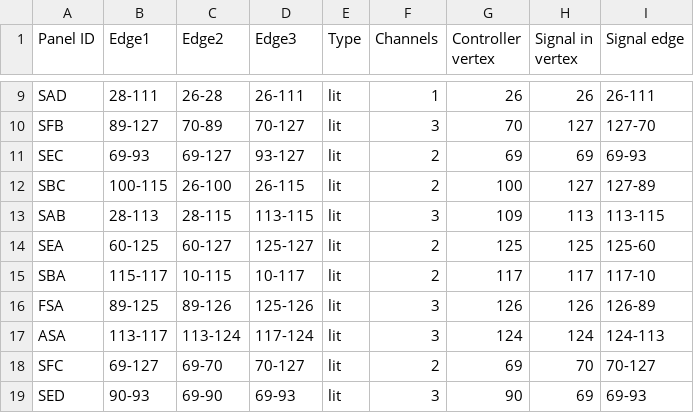
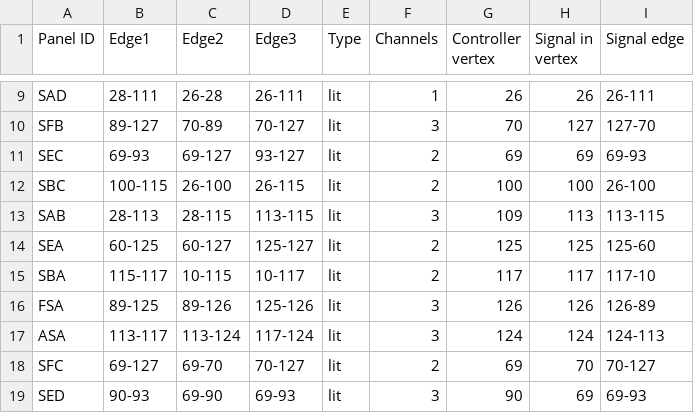
Before and after one commit to titanicsend/LXStudio-TE, a TSV file: resources/vehicle/panel_signal_paths.tsv, drawn as a sheet; only a part is shown, gaps mark what is left out.

Commit message:
signal paths: update one more problem

```diff
--- a/resources/vehicle/panel_signal_paths.tsv
+++ b/resources/vehicle/panel_signal_paths.tsv
@@ -11,3 +11,3 @@ SFB	89-127	70-89	70-127	lit	3	70	127	127-70
 SEC	69-93	69-127	93-127	lit	2	69	69	69-93
-SBC	100-115	26-100	26-115	lit	2	100	127	127-89
+SBC	100-115	26-100	26-115	lit	2	100	100	26-100
 SAB	28-113	28-115	113-115	lit	3	109	113	113-115
```
